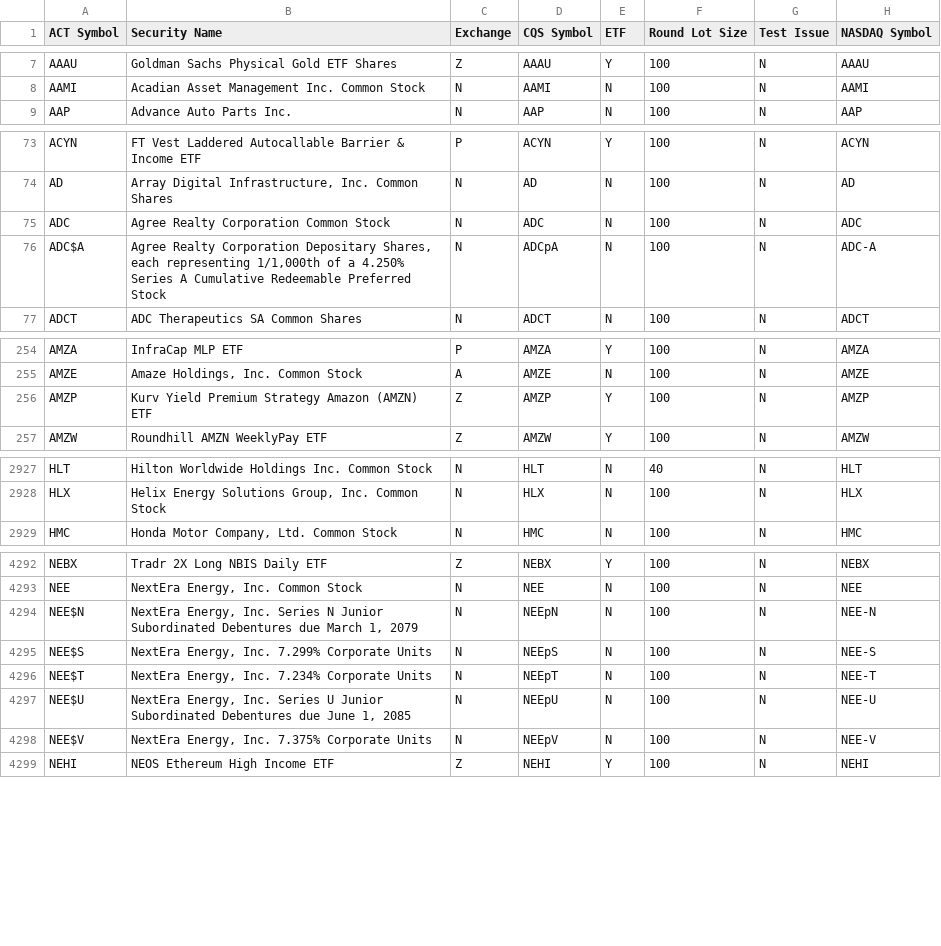
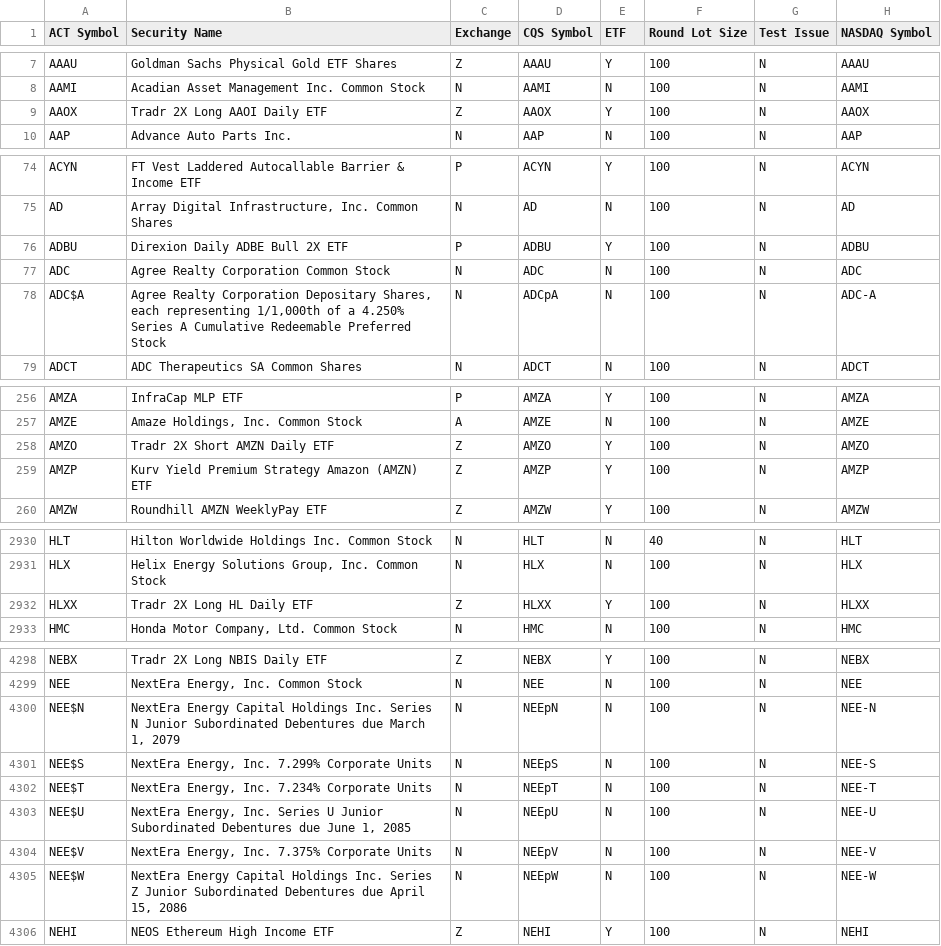
Before and after one commit to antv311/argus, a CSV file: src/Indices/otherlisted.csv, drawn as a sheet; only a part is shown, gaps mark what is left out; the diff covers the shown part only.

```diff
--- a/src/Indices/otherlisted.csv
+++ b/src/Indices/otherlisted.csv
@@ -8,2 +8,3 @@ AAAU|Goldman Sachs Physical Gold ETF Shares|Z|AAAU|Y|100|N|AAAU
 AAMI|Acadian Asset Management Inc. Common Stock|N|AAMI|N|100|N|AAMI
+AAOX|Tradr 2X Long AAOI Daily ETF|Z|AAOX|Y|100|N|AAOX
 AAP|Advance Auto Parts Inc.|N|AAP|N|100|N|AAP
@@ -74,2 +75,3 @@ ACYN|FT Vest Laddered Autocallable Barrier & Income ETF|P|ACYN|Y|100|N|ACYN
 AD|Array Digital Infrastructure, Inc. Common Shares|N|AD|N|100|N|AD
+ADBU|Direxion Daily ADBE Bull 2X ETF|P|ADBU|Y|100|N|ADBU
 ADC|Agree Realty Corporation Common Stock|N|ADC|N|100|N|ADC
@@ -255,2 +257,3 @@ AMZA|InfraCap MLP ETF|P|AMZA|Y|100|N|AMZA
 AMZE|Amaze Holdings, Inc. Common Stock|A|AMZE|N|100|N|AMZE
+AMZO|Tradr 2X Short AMZN Daily ETF|Z|AMZO|Y|100|N|AMZO
 AMZP|Kurv Yield Premium Strategy Amazon (AMZN) ETF|Z|AMZP|Y|100|N|AMZP
@@ -2928,2 +2931,3 @@ HLT|Hilton Worldwide Holdings Inc. Common Stock |N|HLT|N|40|N|HLT
 HLX|Helix Energy Solutions Group, Inc. Common Stock|N|HLX|N|100|N|HLX
+HLXX|Tradr 2X Long HL Daily ETF|Z|HLXX|Y|100|N|HLXX
 HMC|Honda Motor Company, Ltd. Common Stock|N|HMC|N|100|N|HMC
@@ -4293,3 +4299,3 @@ NEBX|Tradr 2X Long NBIS Daily ETF|Z|NEBX|Y|100|N|NEBX
 NEE|NextEra Energy, Inc. Common Stock|N|NEE|N|100|N|NEE
-NEE$N|NextEra Energy, Inc. Series N Junior Subordinated Debentures due March 1, 2079|N|NEEpN|N|100|N|NEE-N
+NEE$N|NextEra Energy Capital Holdings Inc. Series N Junior Subordinated Debentures due March 1, 2079|N|NEEpN|N|100|N|NEE-N
 NEE$S|NextEra Energy, Inc. 7.299% Corporate Units|N|NEEpS|N|100|N|NEE-S
@@ -4298,2 +4304,3 @@ NEE$U|NextEra Energy, Inc. Series U Junior Subordinated Debentures due June 1, 2
 NEE$V|NextEra Energy, Inc. 7.375% Corporate Units|N|NEEpV|N|100|N|NEE-V
+NEE$W|NextEra Energy Capital Holdings Inc. Series Z Junior Subordinated Debentures due April 15, 2086|N|NEEpW|N|100|N|NEE-W
 NEHI|NEOS Ethereum High Income ETF|Z|NEHI|Y|100|N|NEHI
```
Also changed, not shown: 9 added rows, 3 removed rows and 6 edited cells elsewhere in this file, src/Indices/Data_Duals_TASE.csv, src/Indices/Data_TASE.csv, 7 other files.
